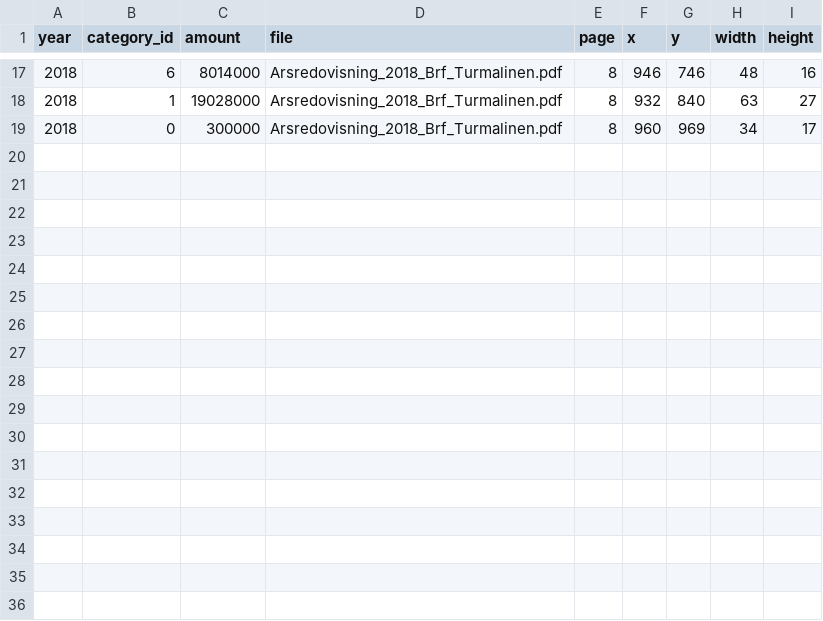
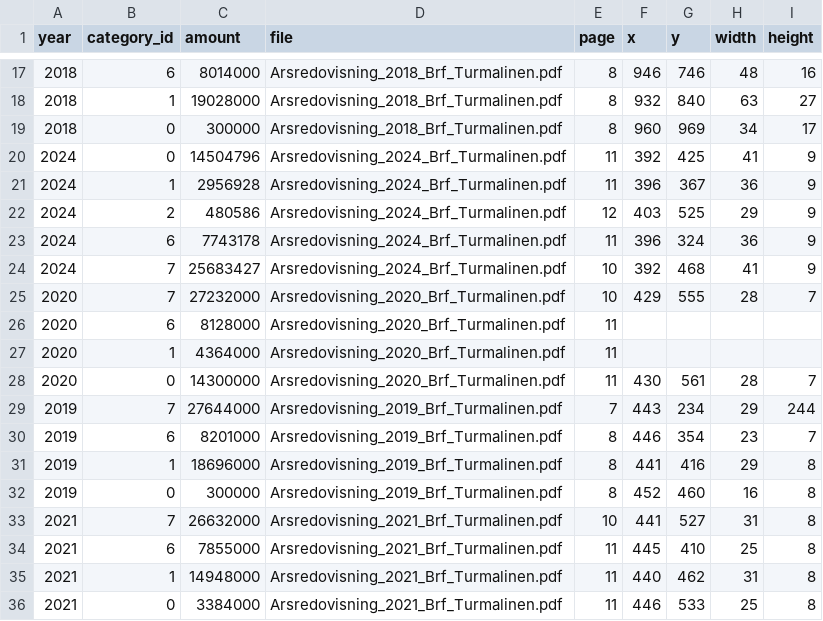
Before and after one commit to shurick81/homesight, a CSV file: annual_reviews/brfs/769601-3403/financial_states.csv, drawn as a sheet; only a part is shown, gaps mark what is left out.

```diff
--- a/annual_reviews/brfs/769601-3403/financial_states.csv
+++ b/annual_reviews/brfs/769601-3403/financial_states.csv
@@ -19 +19,18 @@ year,category_id,amount,file,page,x,y,width,height
 2018,0,300000,Arsredovisning_2018_Brf_Turmalinen.pdf,8,960,969,34,17
+2024,0,14504796,Arsredovisning_2024_Brf_Turmalinen.pdf,11,392,425,41,9
+2024,1,2956928,Arsredovisning_2024_Brf_Turmalinen.pdf,11,396,367,36,9
+2024,2,480586,Arsredovisning_2024_Brf_Turmalinen.pdf,12,403,525,29,9
+2024,6,7743178,Arsredovisning_2024_Brf_Turmalinen.pdf,11,396,324,36,9
+2024,7,25683427,Arsredovisning_2024_Brf_Turmalinen.pdf,10,392,468,41,9
+2020,7,27232000,Arsredovisning_2020_Brf_Turmalinen.pdf,10,429,555,28,7
+2020,6,8128000,Arsredovisning_2020_Brf_Turmalinen.pdf,11,,,,
+2020,1,4364000,Arsredovisning_2020_Brf_Turmalinen.pdf,11,,,,
+2020,0,14300000,Arsredovisning_2020_Brf_Turmalinen.pdf,11,430,561,28,7
+2019,7,27644000,Arsredovisning_2019_Brf_Turmalinen.pdf,7,443,234,29,244
+2019,6,8201000,Arsredovisning_2019_Brf_Turmalinen.pdf,8,446,354,23,7
+2019,1,18696000,Arsredovisning_2019_Brf_Turmalinen.pdf,8,441,416,29,8
+2019,0,300000,Arsredovisning_2019_Brf_Turmalinen.pdf,8,452,460,16,8
+2021,7,26632000,Arsredovisning_2021_Brf_Turmalinen.pdf,10,441,527,31,8
+2021,6,7855000,Arsredovisning_2021_Brf_Turmalinen.pdf,11,445,410,25,8
+2021,1,14948000,Arsredovisning_2021_Brf_Turmalinen.pdf,11,440,462,31,8
+2021,0,3384000,Arsredovisning_2021_Brf_Turmalinen.pdf,11,446,533,25,8
```
Also changed, not shown: annual_reviews/brfs/769601-3403/general_states.csv, annual_reviews/brfs/769601-3403/property_states.csv, 19 other files.
